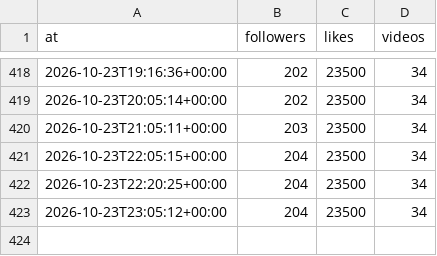
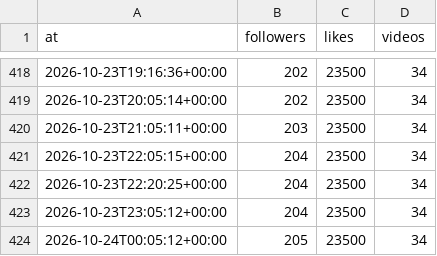
Before and after one commit to josh-max2/pokepilot-stats, a CSV file: data/account.csv, drawn as a sheet; only a part is shown, gaps mark what is left out.

```diff
--- a/data/account.csv
+++ b/data/account.csv
@@ -423 +423,2 @@ at,followers,likes,videos
 2026-10-23T23:05:12+00:00,204,23500,34
+2026-10-24T00:05:12+00:00,205,23500,34
```
Also changed, not shown: data/snapshots.csv, 1 other file.
